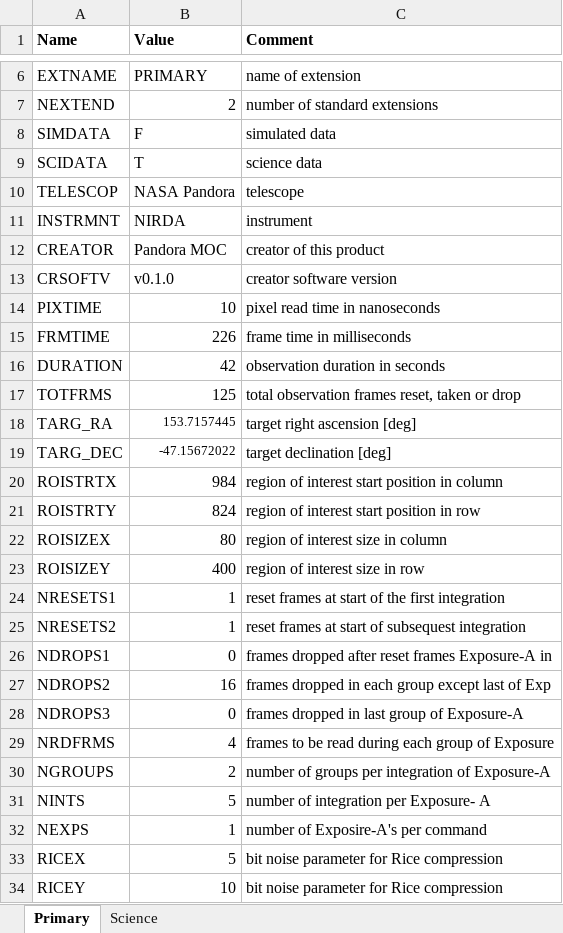
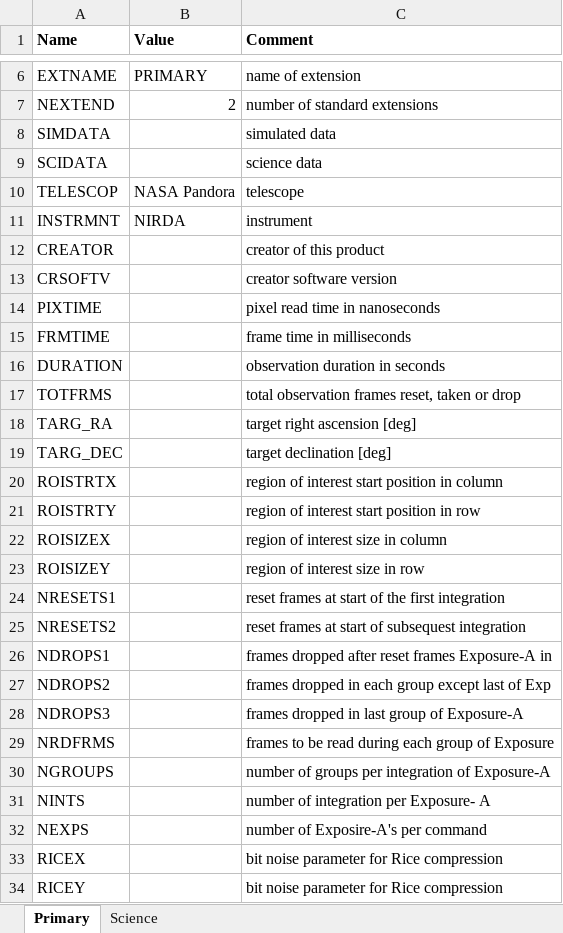
Before and after one commit to PandoraMission/pandora-fits, an Excel workbook: src/pandorafits/formats/nirda/level1-headers.xlsx, sheet Primary, drawn as a sheet; only a part is shown, gaps mark what is left out; values as stored, in another font and other column widths than the file's, no borders; the diff covers the shown part only; the diff names each change by its address in the sheet, - before the commit and + after, or states it on an @@ line.

```diff
--- a/src/pandorafits/formats/nirda/level1-headers.xlsx (sheet Primary)
+++ b/src/pandorafits/formats/nirda/level1-headers.xlsx (sheet Primary)
-B8 (Value): F
+B8 (Value): (empty)
-B9 (Value): T
+B9 (Value): (empty)
-B12 (Value): Pandora MOC
+B12 (Value): (empty)
-B13 (Value): v0.1.0
+B13 (Value): (empty)
-B14 (Value): 10
+B14 (Value): (empty)
-B15 (Value): 226
+B15 (Value): (empty)
-B16 (Value): 42
+B16 (Value): (empty)
-B17 (Value): 125
+B17 (Value): (empty)
-B18 (Value): 153.7157445
+B18 (Value): (empty)
-B19 (Value): -47.15672022
+B19 (Value): (empty)
-B20 (Value): 984
+B20 (Value): (empty)
-B21 (Value): 824
+B21 (Value): (empty)
-B22 (Value): 80
+B22 (Value): (empty)
-B23 (Value): 400
+B23 (Value): (empty)
-B24:B25 (Value): 1
+B24:B25 (Value): (empty)
-B26 (Value): 0
+B26 (Value): (empty)
-B27 (Value): 16
+B27 (Value): (empty)
-B28 (Value): 0
+B28 (Value): (empty)
-B29 (Value): 4
+B29 (Value): (empty)
-B30 (Value): 2
+B30 (Value): (empty)
-B31 (Value): 5
+B31 (Value): (empty)
-B32 (Value): 1
+B32 (Value): (empty)
-B33 (Value): 5
+B33 (Value): (empty)
-B34 (Value): 10
+B34 (Value): (empty)
```
Also changed, not shown: 2 edited cells elsewhere in this sheet, src/pandorafits/formats/engineering/level0-headers.xlsx, src/pandorafits/formats/nirda/level0-headers.xlsx, 33 other files.
